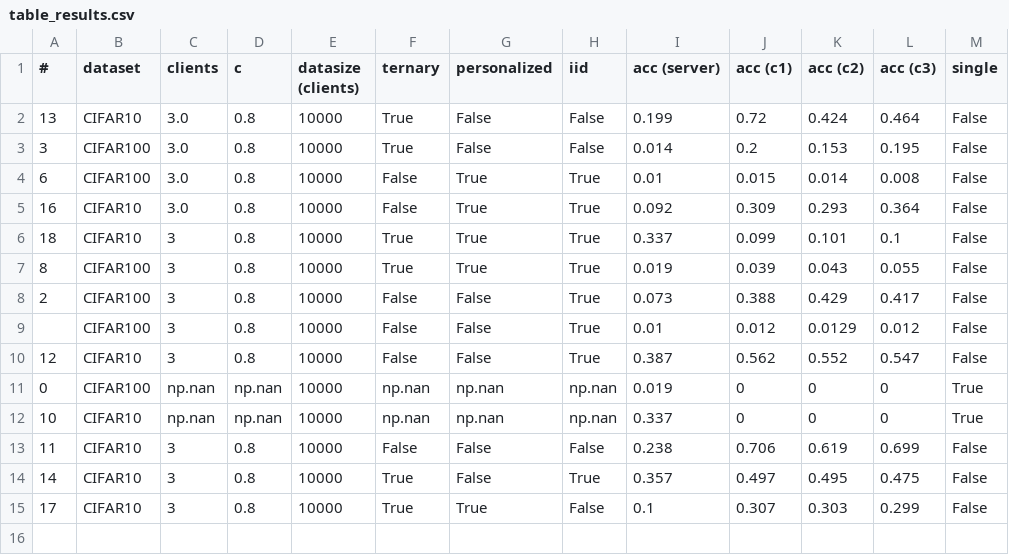
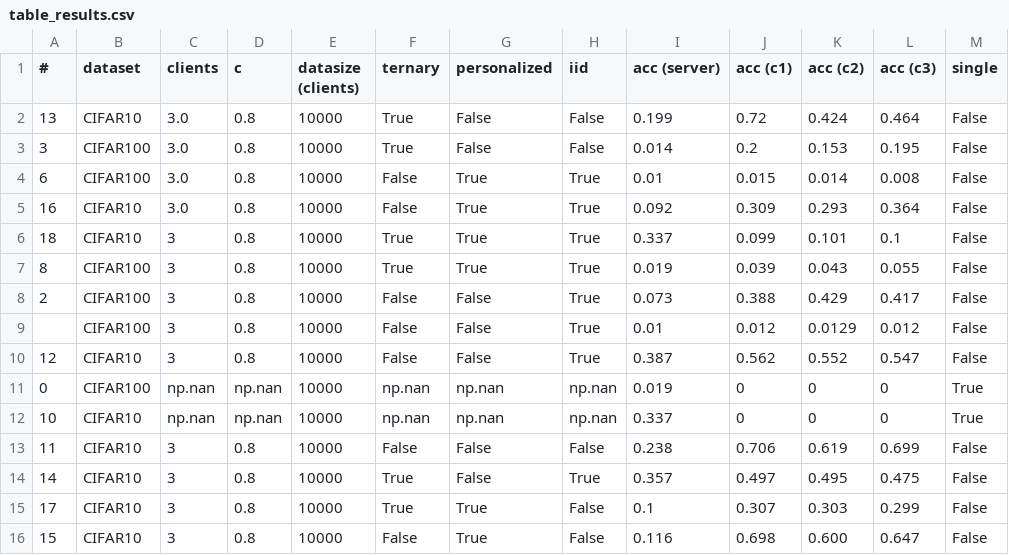
Before and after one commit to Shiqing-Liu/Privacy-Preserving-Federated-Learning, a CSV file: results/table_results.csv, drawn as a sheet; the diff names each change by its address in the sheet, - before the commit and + after, or states it on an @@ line.

```diff
--- a/results/table_results.csv
+++ b/results/table_results.csv
+row 16: 15 | CIFAR10 | 3 | 0.8 | 10000 | False | True | False | 0.116 | 0.698 | 0.600 | 0.647 | False
```
Also changed, not shown: 9 other files.
